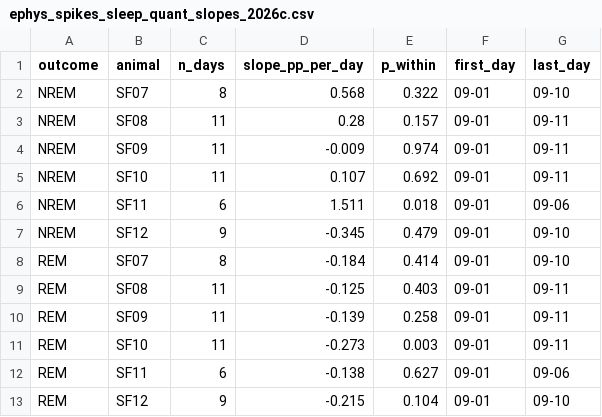
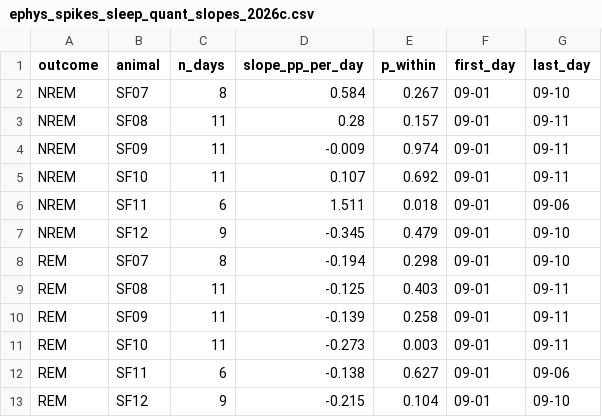
Before and after one commit to amymarple/Field2026_Social_analysis, a CSV file: results/2026c/ephys_spikes/reports/ephys_spikes_sleep_quant_slopes_2026c.csv, drawn as a sheet.

```diff
--- a/results/2026c/ephys_spikes/reports/ephys_spikes_sleep_quant_slopes_2026c.csv
+++ b/results/2026c/ephys_spikes/reports/ephys_spikes_sleep_quant_slopes_2026c.csv
@@ -1,3 +1,3 @@
 outcome,animal,n_days,slope_pp_per_day,p_within,first_day,last_day
-NREM,SF07,8,0.568,0.322,09-01,09-10
+NREM,SF07,8,0.584,0.267,09-01,09-10
 NREM,SF08,11,0.28,0.157,09-01,09-11
@@ -7,3 +7,3 @@ NREM,SF11,6,1.511,0.018,09-01,09-06
 NREM,SF12,9,-0.345,0.479,09-01,09-10
-REM,SF07,8,-0.184,0.414,09-01,09-10
+REM,SF07,8,-0.194,0.298,09-01,09-10
 REM,SF08,11,-0.125,0.403,09-01,09-11
```
Also changed, not shown: results/2026c/ephys_spikes/reports/ephys_spikes_sleep_quant_days_2026c.csv, results/2026c/ephys_spikes/reports/ephys_spikes_sleep_quant_glm_2026c.csv, 16 other files.
